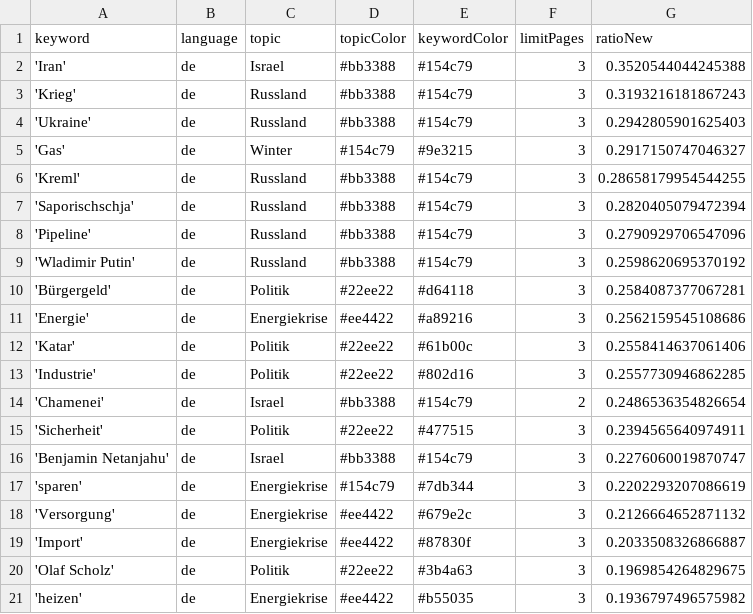
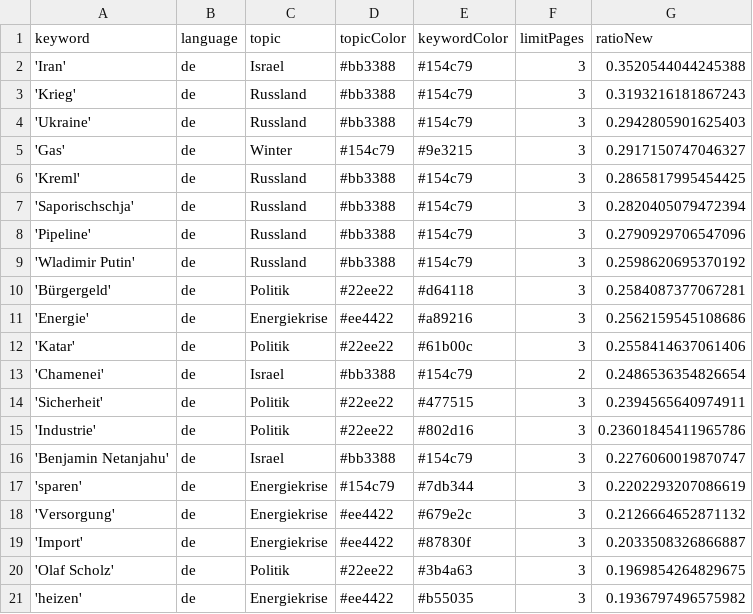
Before and after one commit to celiapi-news/winterIsComing2, a CSV file: keywords.csv, drawn as a sheet; only a part is shown.

```diff
--- a/keywords.csv
+++ b/keywords.csv
@@ -5,3 +5,3 @@ keyword,language,topic,topicColor,keywordColor,limitPages,ratioNew
 'Gas',de,Winter,#154c79,#9e3215,3,0.2917150747046327
-'Kreml',de,Russland,#bb3388,#154c79,3,0.28658179954544255
+'Kreml',de,Russland,#bb3388,#154c79,3,0.2865817995454425
 'Saporischschja',de,Russland,#bb3388,#154c79,3,0.2820405079472394
@@ -12,5 +12,5 @@ keyword,language,topic,topicColor,keywordColor,limitPages,ratioNew
 'Katar',de,Politik,#22ee22,#61b00c,3,0.2558414637061406
-'Industrie',de,Politik,#22ee22,#802d16,3,0.2557730946862285
 'Chamenei',de,Israel,#bb3388,#154c79,2,0.2486536354826654
 'Sicherheit',de,Politik,#22ee22,#477515,3,0.2394565640974911
+'Industrie',de,Politik,#22ee22,#802d16,3,0.23601845411965786
 'Benjamin Netanjahu',de,Israel,#bb3388,#154c79,3,0.2276060019870747
```
Also changed, not shown: csv/news_2026_08.csv.
